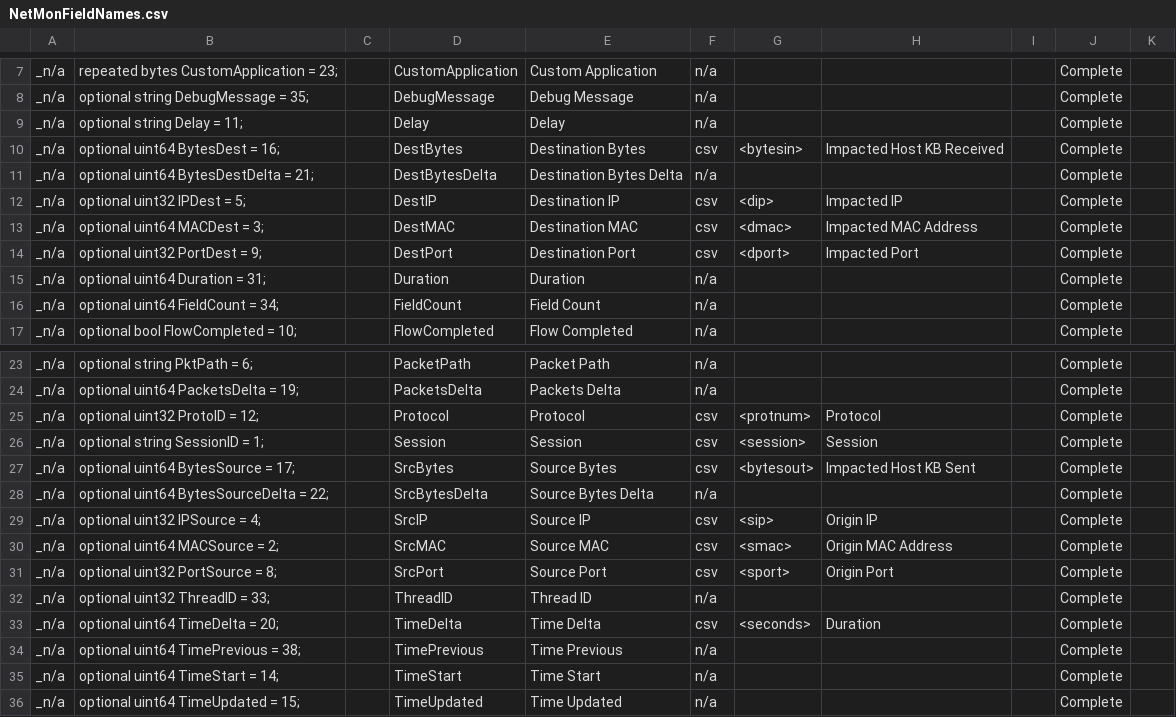
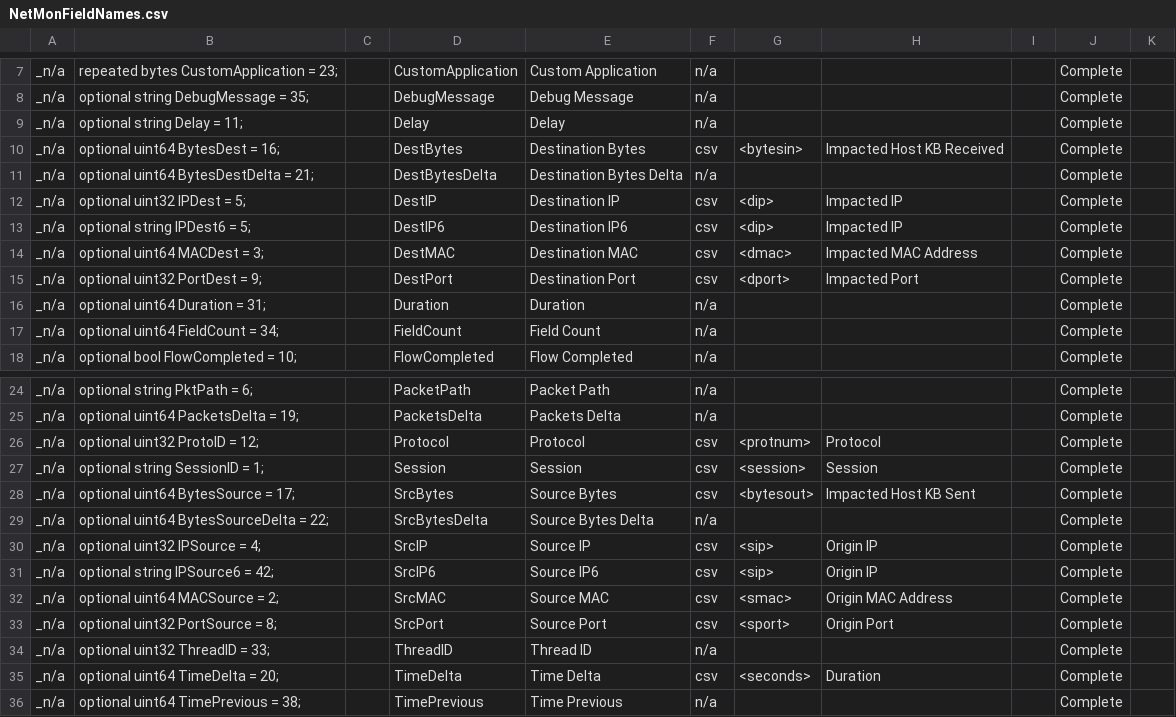
Before and after one commit to harper-carroll/kibana, a CSV file: resources/NetMonFieldNames.csv, drawn as a sheet; only a part is shown, gaps mark what is left out; the shorter side is filled out with more unchanged rows; the diff names each change by its address in the sheet, - before the commit and + after, or states it on an @@ line.

Commit message:
add missing ipv6 info from fields

```diff
--- a/resources/NetMonFieldNames.csv
+++ b/resources/NetMonFieldNames.csv
+row 13: _n/a | optional string IPDest6 = 5; |  | DestIP6 | Destination IP6 | csv | <dip> | Impacted IP |  | Complete
+row 31: _n/a | optional string IPSource6 = 42; |  | SrcIP6 | Source IP6 | csv | <sip> | Origin IP |  | Complete
```
